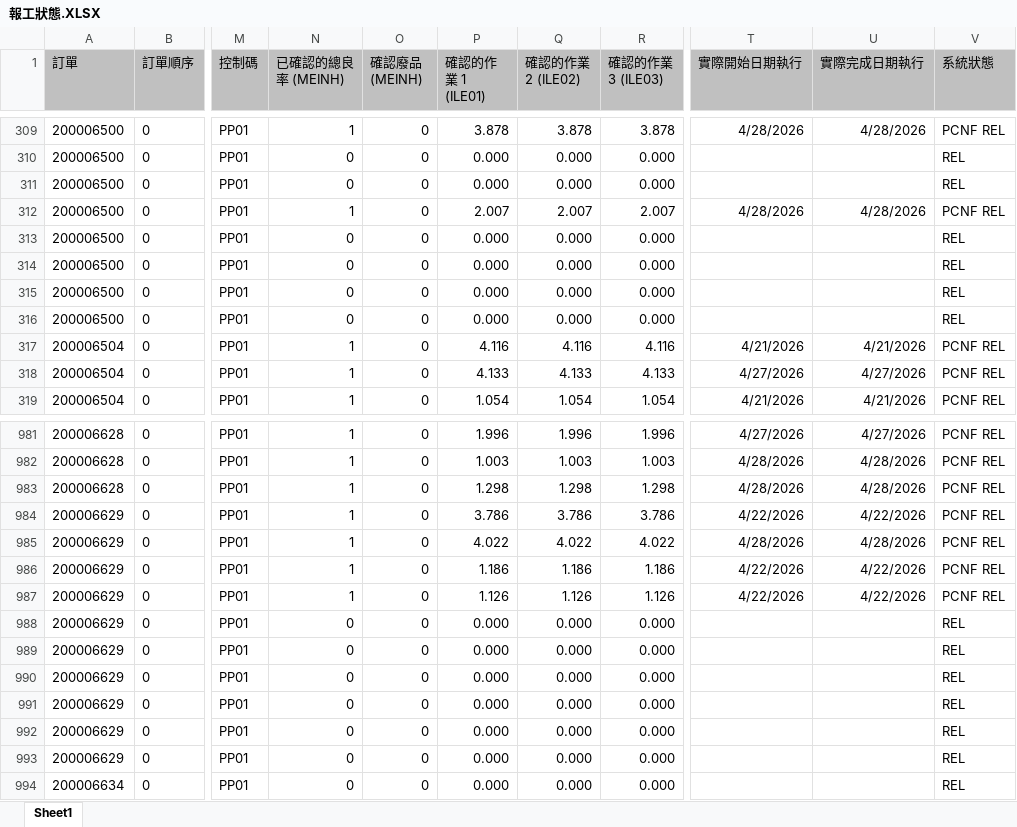
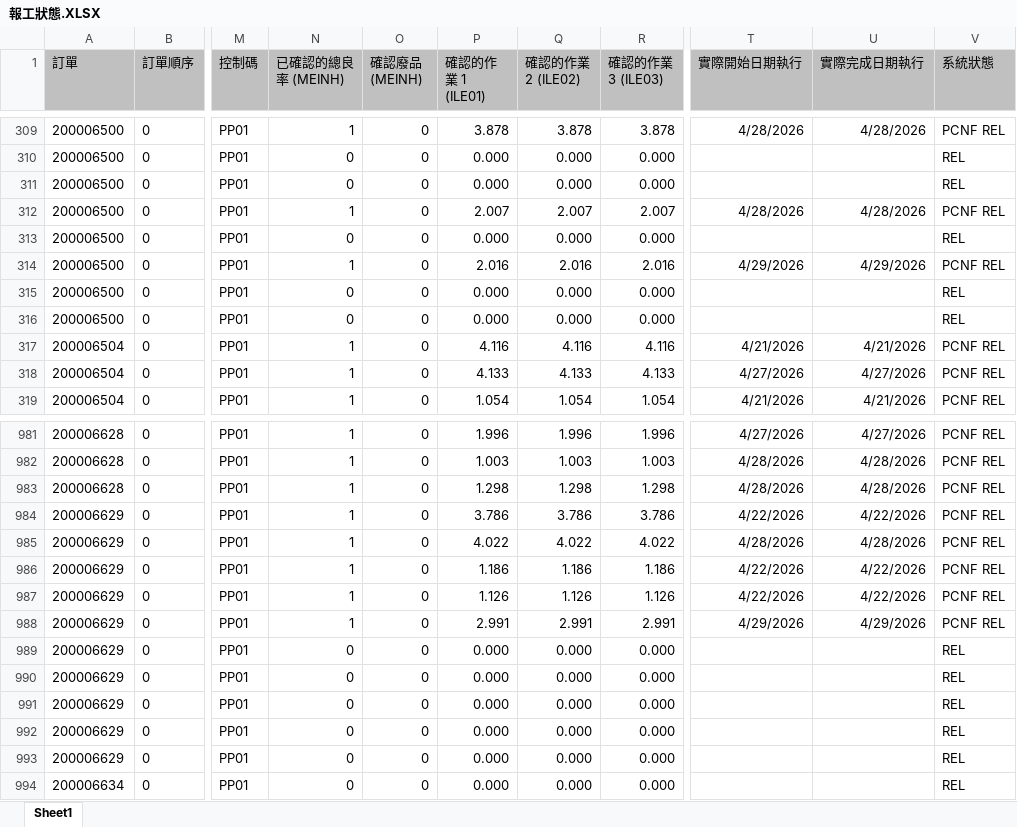
Before and after one commit to june8513/-, an Excel workbook: Newdata/報工狀態.XLSX, sheet Sheet1, drawn as a sheet; only a part is shown, gaps mark what is left out; values as stored, in another font and other column widths than the file's, no borders; the diff names each change by its address in the sheet, - before the commit and + after, or states it on an @@ line.

```diff
--- a/Newdata/報工狀態.XLSX (sheet Sheet1)
+++ b/Newdata/報工狀態.XLSX (sheet Sheet1)
-N314 (已確認的總良率 (MEINH)): 0
+N314 (已確認的總良率 (MEINH)): 1
-P314 (確認的作業 1 (ILE01)): 0.000
+P314 (確認的作業 1 (ILE01)): 2.016
-Q314 (確認的作業 2 (ILE02)): 0.000
+Q314 (確認的作業 2 (ILE02)): 2.016
-R314 (確認的作業 3 (ILE03)): 0.000
+R314 (確認的作業 3 (ILE03)): 2.016
-T314 (實際開始日期執行): (empty)
+T314 (實際開始日期執行): 4/29/2026
-U314 (實際完成日期執行): (empty)
+U314 (實際完成日期執行): 4/29/2026
-V314 (系統狀態): REL
+V314 (系統狀態): PCNF REL
-N988 (已確認的總良率 (MEINH)): 0
+N988 (已確認的總良率 (MEINH)): 1
-P988 (確認的作業 1 (ILE01)): 0.000
+P988 (確認的作業 1 (ILE01)): 2.991
-Q988 (確認的作業 2 (ILE02)): 0.000
+Q988 (確認的作業 2 (ILE02)): 2.991
-R988 (確認的作業 3 (ILE03)): 0.000
+R988 (確認的作業 3 (ILE03)): 2.991
-T988 (實際開始日期執行): (empty)
+T988 (實際開始日期執行): 4/29/2026
-U988 (實際完成日期執行): (empty)
+U988 (實際完成日期執行): 4/29/2026
-V988 (系統狀態): REL
+V988 (系統狀態): PCNF REL
```
Also changed, not shown: Newdata/今日入庫.xlsx, Newdata/入庫TECO狀態.XLSX, 13 other files.
